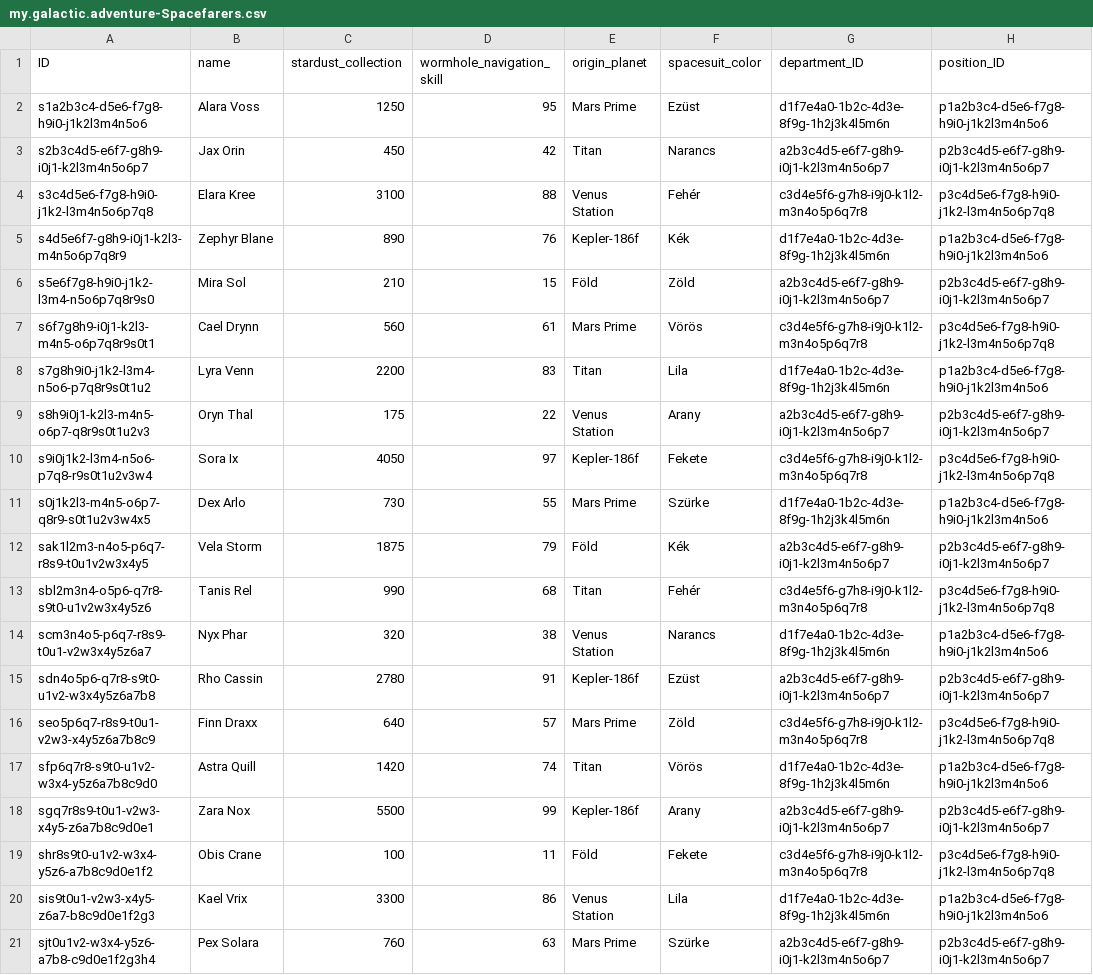
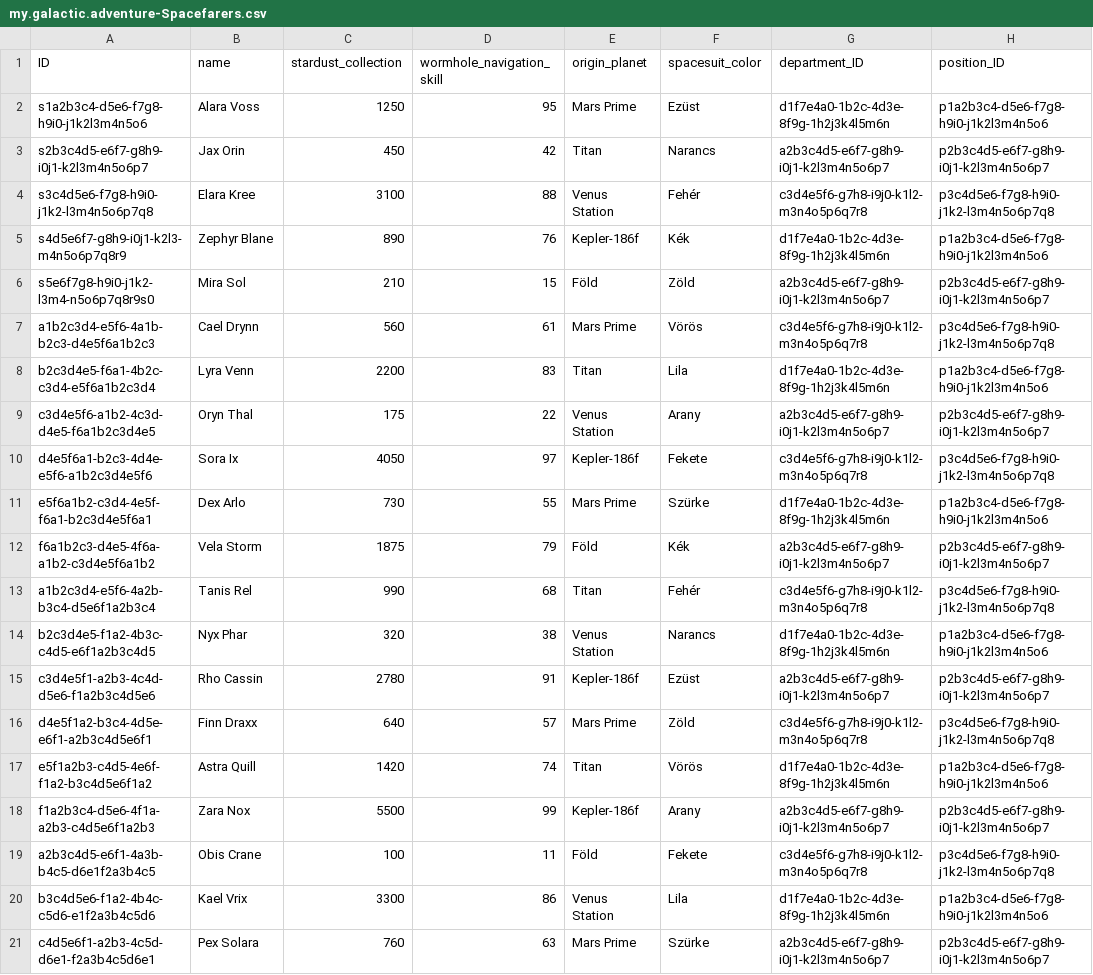
Before and after one commit to gmaster0o0/galactic-spacefarer, a CSV file: db/data/my.galactic.adventure-Spacefarers.csv, drawn as a sheet.

```diff
--- a/db/data/my.galactic.adventure-Spacefarers.csv
+++ b/db/data/my.galactic.adventure-Spacefarers.csv
@@ -6,16 +6,16 @@ s4d5e6f7-g8h9-i0j1-k2l3-m4n5o6p7q8r9,Zephyr Blane,890,76,Kepler-186f,Kék,d1f7e4
 s5e6f7g8-h9i0-j1k2-l3m4-n5o6p7q8r9s0,Mira Sol,210,15,Föld,Zöld,a2b3c4d5-e6f7-g8h9-i0j1-k2l3m4n5o6p7,p2b3c4d5-e6f7-g8h9-i0j1-k2l3m4n5o6p7
-s6f7g8h9-i0j1-k2l3-m4n5-o6p7q8r9s0t1,Cael Drynn,560,61,Mars Prime,Vörös,c3d4e5f6-g7h8-i9j0-k1l2-m3n4o5p6q7r8,p3c4d5e6-f7g8-h9i0-j1k2-l3m4n5o6p7q8
-s7g8h9i0-j1k2-l3m4-n5o6-p7q8r9s0t1u2,Lyra Venn,2200,83,Titan,Lila,d1f7e4a0-1b2c-4d3e-8f9g-1h2j3k4l5m6n,p1a2b3c4-d5e6-f7g8-h9i0-j1k2l3m4n5o6
-s8h9i0j1-k2l3-m4n5-o6p7-q8r9s0t1u2v3,Oryn Thal,175,22,Venus Station,Arany,a2b3c4d5-e6f7-g8h9-i0j1-k2l3m4n5o6p7,p2b3c4d5-e6f7-g8h9-i0j1-k2l3m4n5o6p7
-s9i0j1k2-l3m4-n5o6-p7q8-r9s0t1u2v3w4,Sora Ix,4050,97,Kepler-186f,Fekete,c3d4e5f6-g7h8-i9j0-k1l2-m3n4o5p6q7r8,p3c4d5e6-f7g8-h9i0-j1k2-l3m4n5o6p7q8
-s0j1k2l3-m4n5-o6p7-q8r9-s0t1u2v3w4x5,Dex Arlo,730,55,Mars Prime,Szürke,d1f7e4a0-1b2c-4d3e-8f9g-1h2j3k4l5m6n,p1a2b3c4-d5e6-f7g8-h9i0-j1k2l3m4n5o6
-sak1l2m3-n4o5-p6q7-r8s9-t0u1v2w3x4y5,Vela Storm,1875,79,Föld,Kék,a2b3c4d5-e6f7-g8h9-i0j1-k2l3m4n5o6p7,p2b3c4d5-e6f7-g8h9-i0j1-k2l3m4n5o6p7
-sbl2m3n4-o5p6-q7r8-s9t0-u1v2w3x4y5z6,Tanis Rel,990,68,Titan,Fehér,c3d4e5f6-g7h8-i9j0-k1l2-m3n4o5p6q7r8,p3c4d5e6-f7g8-h9i0-j1k2-l3m4n5o6p7q8
-scm3n4o5-p6q7-r8s9-t0u1-v2w3x4y5z6a7,Nyx Phar,320,38,Venus Station,Narancs,d1f7e4a0-1b2c-4d3e-8f9g-1h2j3k4l5m6n,p1a2b3c4-d5e6-f7g8-h9i0-j1k2l3m4n5o6
-sdn4o5p6-q7r8-s9t0-u1v2-w3x4y5z6a7b8,Rho Cassin,2780,91,Kepler-186f,Ezüst,a2b3c4d5-e6f7-g8h9-i0j1-k2l3m4n5o6p7,p2b3c4d5-e6f7-g8h9-i0j1-k2l3m4n5o6p7
-seo5p6q7-r8s9-t0u1-v2w3-x4y5z6a7b8c9,Finn Draxx,640,57,Mars Prime,Zöld,c3d4e5f6-g7h8-i9j0-k1l2-m3n4o5p6q7r8,p3c4d5e6-f7g8-h9i0-j1k2-l3m4n5o6p7q8
-sfp6q7r8-s9t0-u1v2-w3x4-y5z6a7b8c9d0,Astra Quill,1420,74,Titan,Vörös,d1f7e4a0-1b2c-4d3e-8f9g-1h2j3k4l5m6n,p1a2b3c4-d5e6-f7g8-h9i0-j1k2l3m4n5o6
-sgq7r8s9-t0u1-v2w3-x4y5-z6a7b8c9d0e1,Zara Nox,5500,99,Kepler-186f,Arany,a2b3c4d5-e6f7-g8h9-i0j1-k2l3m4n5o6p7,p2b3c4d5-e6f7-g8h9-i0j1-k2l3m4n5o6p7
-shr8s9t0-u1v2-w3x4-y5z6-a7b8c9d0e1f2,Obis Crane,100,11,Föld,Fekete,c3d4e5f6-g7h8-i9j0-k1l2-m3n4o5p6q7r8,p3c4d5e6-f7g8-h9i0-j1k2-l3m4n5o6p7q8
-sis9t0u1-v2w3-x4y5-z6a7-b8c9d0e1f2g3,Kael Vrix,3300,86,Venus Station,Lila,d1f7e4a0-1b2c-4d3e-8f9g-1h2j3k4l5m6n,p1a2b3c4-d5e6-f7g8-h9i0-j1k2l3m4n5o6
-sjt0u1v2-w3x4-y5z6-a7b8-c9d0e1f2g3h4,Pex Solara,760,63,Mars Prime,Szürke,a2b3c4d5-e6f7-g8h9-i0j1-k2l3m4n5o6p7,p2b3c4d5-e6f7-g8h9-i0j1-k2l3m4n5o6p7
+a1b2c3d4-e5f6-4a1b-b2c3-d4e5f6a1b2c3,Cael Drynn,560,61,Mars Prime,Vörös,c3d4e5f6-g7h8-i9j0-k1l2-m3n4o5p6q7r8,p3c4d5e6-f7g8-h9i0-j1k2-l3m4n5o6p7q8
+b2c3d4e5-f6a1-4b2c-c3d4-e5f6a1b2c3d4,Lyra Venn,2200,83,Titan,Lila,d1f7e4a0-1b2c-4d3e-8f9g-1h2j3k4l5m6n,p1a2b3c4-d5e6-f7g8-h9i0-j1k2l3m4n5o6
+c3d4e5f6-a1b2-4c3d-d4e5-f6a1b2c3d4e5,Oryn Thal,175,22,Venus Station,Arany,a2b3c4d5-e6f7-g8h9-i0j1-k2l3m4n5o6p7,p2b3c4d5-e6f7-g8h9-i0j1-k2l3m4n5o6p7
+d4e5f6a1-b2c3-4d4e-e5f6-a1b2c3d4e5f6,Sora Ix,4050,97,Kepler-186f,Fekete,c3d4e5f6-g7h8-i9j0-k1l2-m3n4o5p6q7r8,p3c4d5e6-f7g8-h9i0-j1k2-l3m4n5o6p7q8
+e5f6a1b2-c3d4-4e5f-f6a1-b2c3d4e5f6a1,Dex Arlo,730,55,Mars Prime,Szürke,d1f7e4a0-1b2c-4d3e-8f9g-1h2j3k4l5m6n,p1a2b3c4-d5e6-f7g8-h9i0-j1k2l3m4n5o6
+f6a1b2c3-d4e5-4f6a-a1b2-c3d4e5f6a1b2,Vela Storm,1875,79,Föld,Kék,a2b3c4d5-e6f7-g8h9-i0j1-k2l3m4n5o6p7,p2b3c4d5-e6f7-g8h9-i0j1-k2l3m4n5o6p7
+a1b2c3d4-e5f6-4a2b-b3c4-d5e6f1a2b3c4,Tanis Rel,990,68,Titan,Fehér,c3d4e5f6-g7h8-i9j0-k1l2-m3n4o5p6q7r8,p3c4d5e6-f7g8-h9i0-j1k2-l3m4n5o6p7q8
+b2c3d4e5-f1a2-4b3c-c4d5-e6f1a2b3c4d5,Nyx Phar,320,38,Venus Station,Narancs,d1f7e4a0-1b2c-4d3e-8f9g-1h2j3k4l5m6n,p1a2b3c4-d5e6-f7g8-h9i0-j1k2l3m4n5o6
+c3d4e5f1-a2b3-4c4d-d5e6-f1a2b3c4d5e6,Rho Cassin,2780,91,Kepler-186f,Ezüst,a2b3c4d5-e6f7-g8h9-i0j1-k2l3m4n5o6p7,p2b3c4d5-e6f7-g8h9-i0j1-k2l3m4n5o6p7
+d4e5f1a2-b3c4-4d5e-e6f1-a2b3c4d5e6f1,Finn Draxx,640,57,Mars Prime,Zöld,c3d4e5f6-g7h8-i9j0-k1l2-m3n4o5p6q7r8,p3c4d5e6-f7g8-h9i0-j1k2-l3m4n5o6p7q8
+e5f1a2b3-c4d5-4e6f-f1a2-b3c4d5e6f1a2,Astra Quill,1420,74,Titan,Vörös,d1f7e4a0-1b2c-4d3e-8f9g-1h2j3k4l5m6n,p1a2b3c4-d5e6-f7g8-h9i0-j1k2l3m4n5o6
+f1a2b3c4-d5e6-4f1a-a2b3-c4d5e6f1a2b3,Zara Nox,5500,99,Kepler-186f,Arany,a2b3c4d5-e6f7-g8h9-i0j1-k2l3m4n5o6p7,p2b3c4d5-e6f7-g8h9-i0j1-k2l3m4n5o6p7
+a2b3c4d5-e6f1-4a3b-b4c5-d6e1f2a3b4c5,Obis Crane,100,11,Föld,Fekete,c3d4e5f6-g7h8-i9j0-k1l2-m3n4o5p6q7r8,p3c4d5e6-f7g8-h9i0-j1k2-l3m4n5o6p7q8
+b3c4d5e6-f1a2-4b4c-c5d6-e1f2a3b4c5d6,Kael Vrix,3300,86,Venus Station,Lila,d1f7e4a0-1b2c-4d3e-8f9g-1h2j3k4l5m6n,p1a2b3c4-d5e6-f7g8-h9i0-j1k2l3m4n5o6
+c4d5e6f1-a2b3-4c5d-d6e1-f2a3b4c5d6e1,Pex Solara,760,63,Mars Prime,Szürke,a2b3c4d5-e6f7-g8h9-i0j1-k2l3m4n5o6p7,p2b3c4d5-e6f7-g8h9-i0j1-k2l3m4n5o6p7
```
Also changed, not shown: 3 other files.
